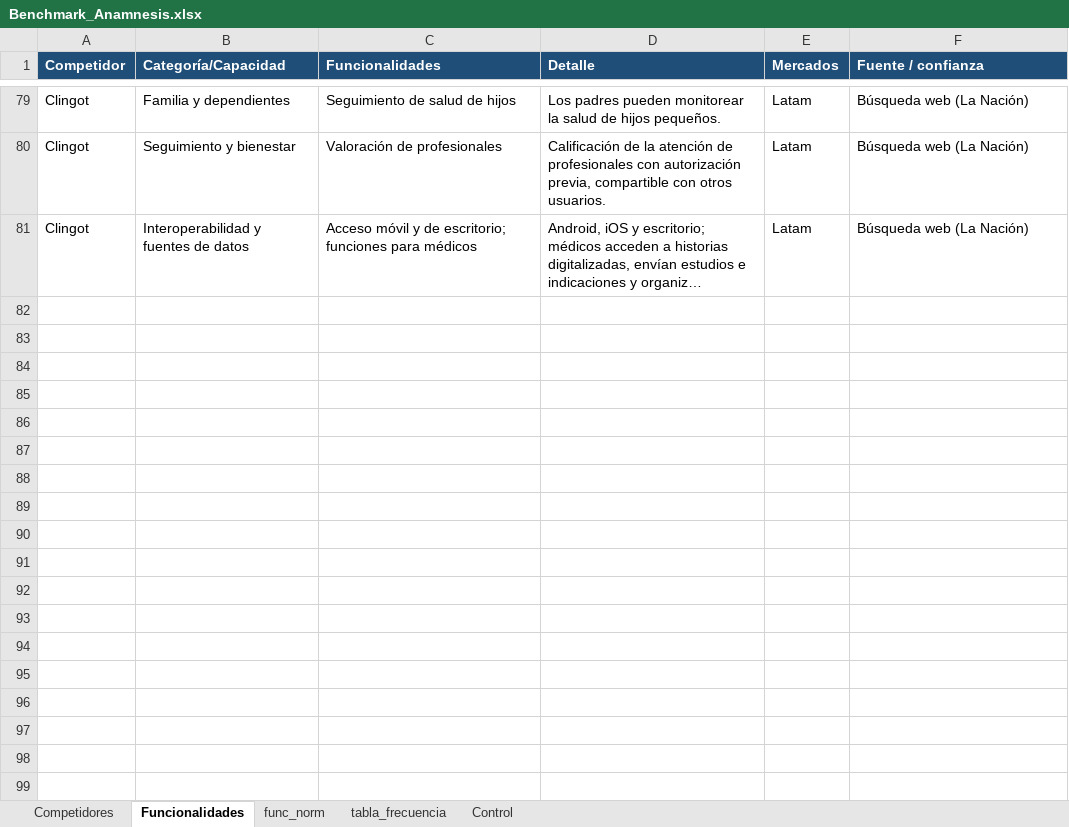
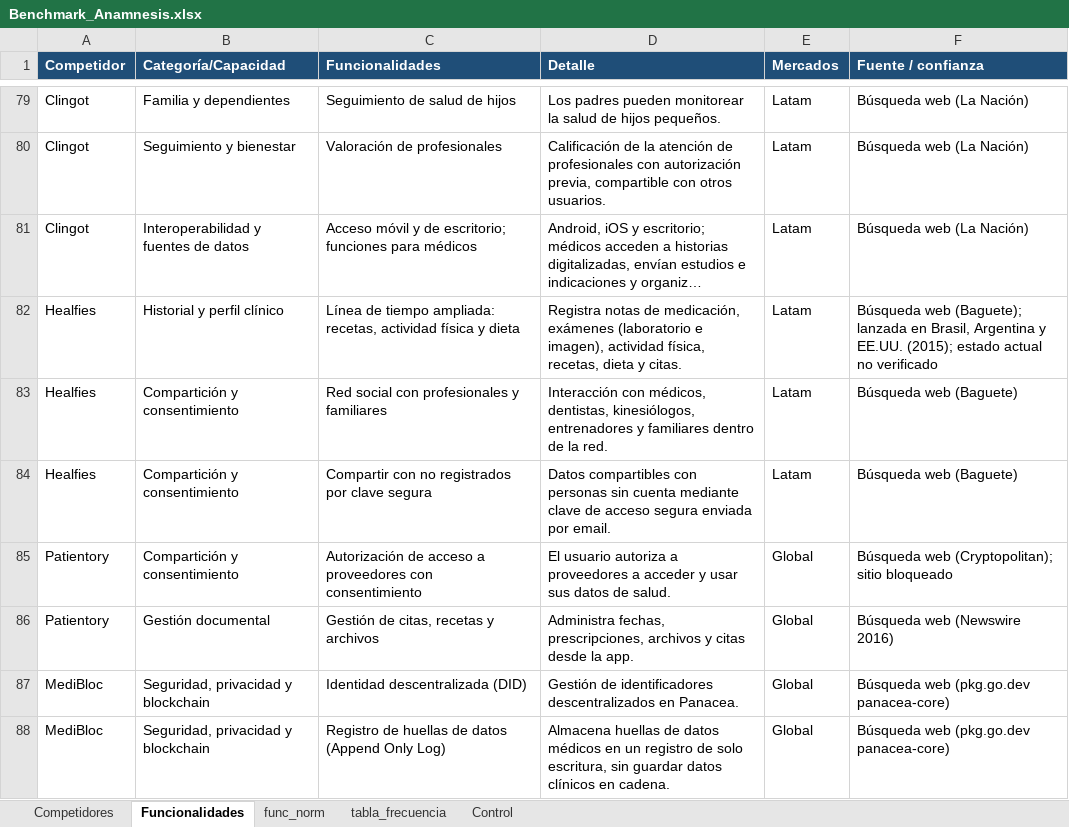
Before and after one commit to sdelafuenteb/Anamnesis, an Excel workbook: Outputs/Benchmark_Anamnesis.xlsx, sheet Funcionalidades, drawn as a sheet; only a part is shown, gaps mark what is left out; long unchanged cells end in …; values as stored, in another font and other column widths than the file's, no borders; the diff names each change by its address in the sheet, - before the commit and + after, or states it on an @@ line.

```diff
--- a/Outputs/Benchmark_Anamnesis.xlsx (sheet Funcionalidades)
+++ b/Outputs/Benchmark_Anamnesis.xlsx (sheet Funcionalidades)
+row 82: Healfies | Historial y perfil clínico | Línea de tiempo ampliada: recetas, actividad física y dieta | Registra notas de medicación, exámenes (laboratorio e imagen), actividad física, recetas, dieta y citas. | Latam | Búsqueda web (Baguete); lanzada en Brasil, Argentina y EE.UU. (2015); estado actual no verificado
+row 83: Healfies | Compartición y consentimiento | Red social con profesionales y familiares | Interacción con médicos, dentistas, kinesiólogos, entrenadores y familiares dentro de la red. | Latam | Búsqueda web (Baguete)
+row 84: Healfies | Compartición y consentimiento | Compartir con no registrados por clave segura | Datos compartibles con personas sin cuenta mediante clave de acceso segura enviada por email. | Latam | Búsqueda web (Baguete)
+row 85: Patientory | Compartición y consentimiento | Autorización de acceso a proveedores con consentimiento | El usuario autoriza a proveedores a acceder y usar sus datos de salud. | Global | Búsqueda web (Cryptopolitan); sitio bloqueado
+row 86: Patientory | Gestión documental | Gestión de citas, recetas y archivos | Administra fechas, prescripciones, archivos y citas desde la app. | Global | Búsqueda web (Newswire 2016)
+row 87: MediBloc | Seguridad, privacidad y blockchain | Identidad descentralizada (DID) | Gestión de identificadores descentralizados en Panacea. | Global | Búsqueda web (pkg.go.dev panacea-core)
+row 88: MediBloc | Seguridad, privacidad y blockchain | Registro de huellas de datos (Append Only Log) | Almacena huellas de datos médicos en un registro de solo escritura, sin guardar datos clínicos en cadena. | Global | Búsqueda web (pkg.go.dev panacea-core)
```
Also changed, not shown: sheet Competidores, sheet Control.
